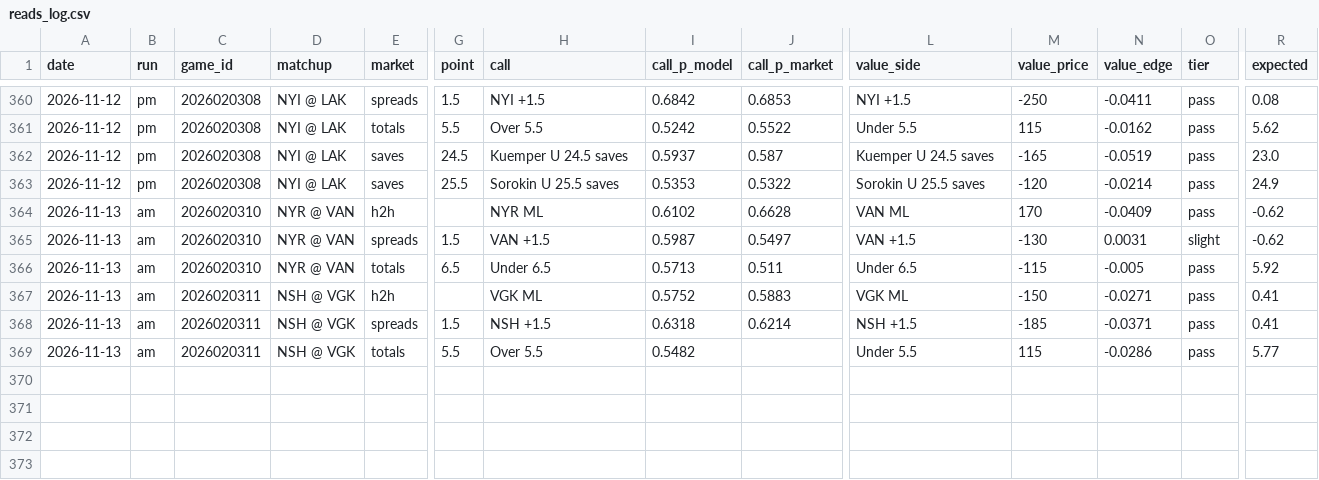
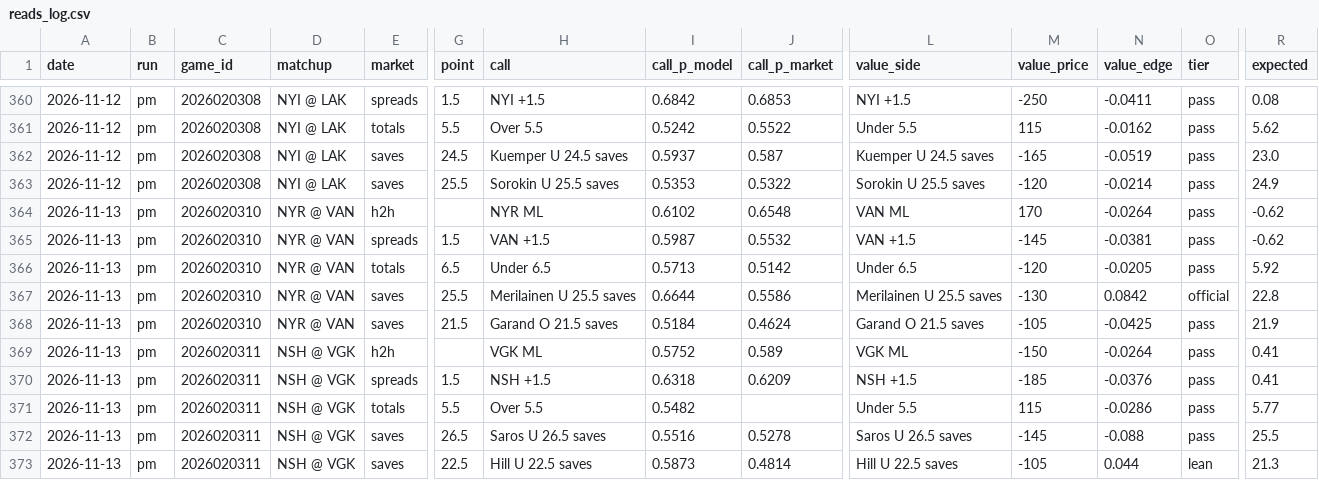
Before and after one commit to jeffreymschuh-collab/nhl-model, a CSV file: results/reads_log.csv, drawn as a sheet; only a part is shown, gaps mark what is left out; addresses are those after the commit; rows hold the shown columns only; the diff names each change by its address in the sheet, - before the commit and + after, or states it on an @@ line.

```diff
--- a/results/reads_log.csv
+++ b/results/reads_log.csv
-B364:B366 (run): am
+B364:B366 (run): pm
-J364 (call_p_market): 0.6628
+J364 (call_p_market): 0.6548
-N364 (value_edge): -0.0409
+N364 (value_edge): -0.0264
-J365 (call_p_market): 0.5497
+J365 (call_p_market): 0.5532
-M365 (value_price): -130
+M365 (value_price): -145
-N365 (value_edge): 0.0031
+N365 (value_edge): -0.0381
-O365 (tier): slight
+O365 (tier): pass
-J366 (call_p_market): 0.511
+J366 (call_p_market): 0.5142
-M366 (value_price): -115
+M366 (value_price): -120
-N366 (value_edge): -0.005
+N366 (value_edge): -0.0205
+row 367: 2026-11-13 | pm | 2026020310 | NYR @ VAN | saves | 25.5 | Merilainen U 25.5 saves | 0.6644 | 0.5586 | Merilainen U 25.5 saves | -130 | 0.0842 | official | 22.8
+row 368: 2026-11-13 | pm | 2026020310 | NYR @ VAN | saves | 21.5 | Garand O 21.5 saves | 0.5184 | 0.4624 | Garand O 21.5 saves | -105 | -0.0425 | pass | 21.9
-B369:B371 (run): am
+B369:B371 (run): pm
-J369 (call_p_market): 0.5883
+J369 (call_p_market): 0.589
-N369 (value_edge): -0.0271
+N369 (value_edge): -0.0264
-J370 (call_p_market): 0.6214
+J370 (call_p_market): 0.6209
-N370 (value_edge): -0.0371
+N370 (value_edge): -0.0376
+row 372: 2026-11-13 | pm | 2026020311 | NSH @ VGK | saves | 26.5 | Saros U 26.5 saves | 0.5516 | 0.5278 | Saros U 26.5 saves | -145 | -0.088 | pass | 25.5
+row 373: 2026-11-13 | pm | 2026020311 | NSH @ VGK | saves | 22.5 | Hill U 22.5 saves | 0.5873 | 0.4814 | Hill U 22.5 saves | -105 | 0.044 | lean | 21.3
```
Also changed, not shown: results/picks_log.csv, 10 other files.
